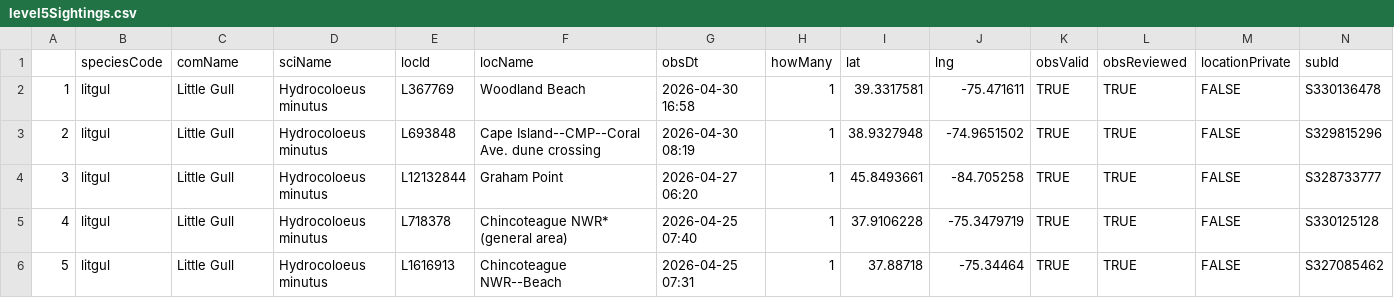
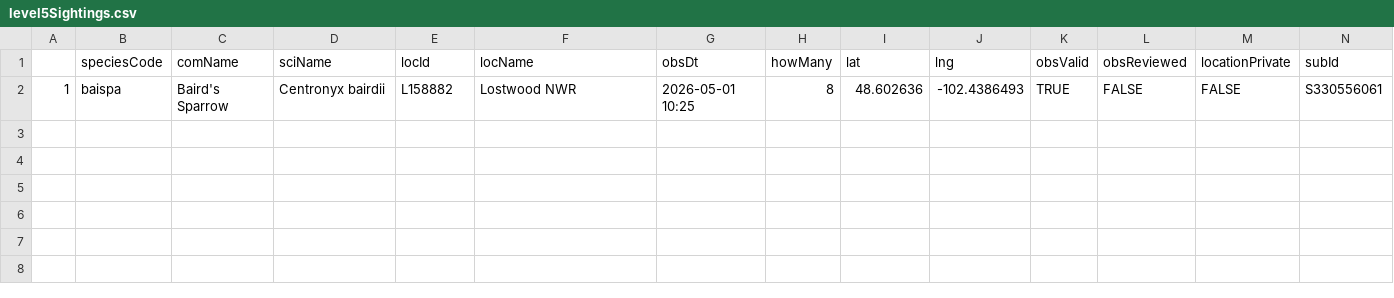
Before and after one commit to jsm425/BirdNerd, a CSV file: BirdSightingLists/level5Sightings.csv, drawn as a sheet.

```diff
--- a/BirdSightingLists/level5Sightings.csv
+++ b/BirdSightingLists/level5Sightings.csv
@@ -1,6 +1,2 @@
 "","speciesCode","comName","sciName","locId","locName","obsDt","howMany","lat","lng","obsValid","obsReviewed","locationPrivate","subId"
-"1","litgul","Little Gull","Hydrocoloeus minutus","L367769","Woodland Beach","2026-04-30 16:58",1,39.3317581,-75.471611,TRUE,TRUE,FALSE,"S330136478"
-"2","litgul","Little Gull","Hydrocoloeus minutus","L693848","Cape Island--CMP--Coral Ave. dune crossing","2026-04-30 08:19",1,38.9327948,-74.9651502,TRUE,TRUE,FALSE,"S329815296"
-"3","litgul","Little Gull","Hydrocoloeus minutus","L12132844","Graham Point","2026-04-27 06:20",1,45.8493661,-84.705258,TRUE,TRUE,FALSE,"S328733777"
-"4","litgul","Little Gull","Hydrocoloeus minutus","L718378","Chincoteague NWR* (general area)","2026-04-25 07:40",1,37.9106228,-75.3479719,TRUE,TRUE,FALSE,"S330125128"
-"5","litgul","Little Gull","Hydrocoloeus minutus","L1616913","Chincoteague NWR--Beach","2026-04-25 07:31",1,37.88718,-75.34464,TRUE,TRUE,FALSE,"S327085462"
+"1","baispa","Baird's Sparrow","Centronyx bairdii","L158882","Lostwood NWR","2026-05-01 10:25",8,48.602636,-102.4386493,TRUE,FALSE,FALSE,"S330556061"
```
Also changed, not shown: BirdSightingLists/level4Sightings.csv, 3 other files.
